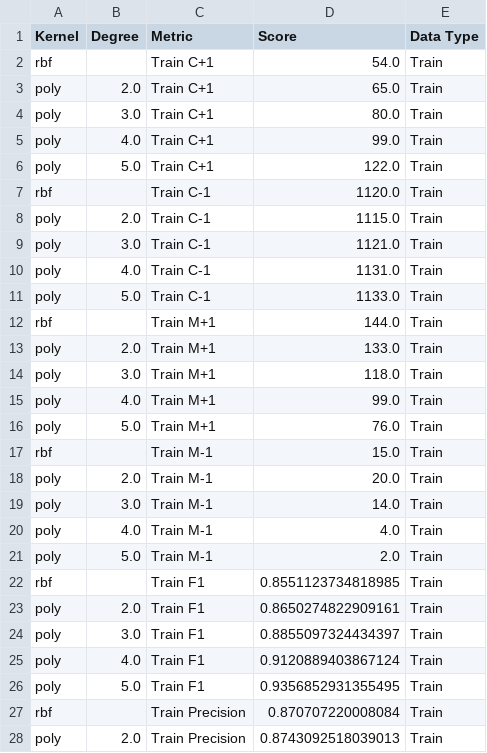
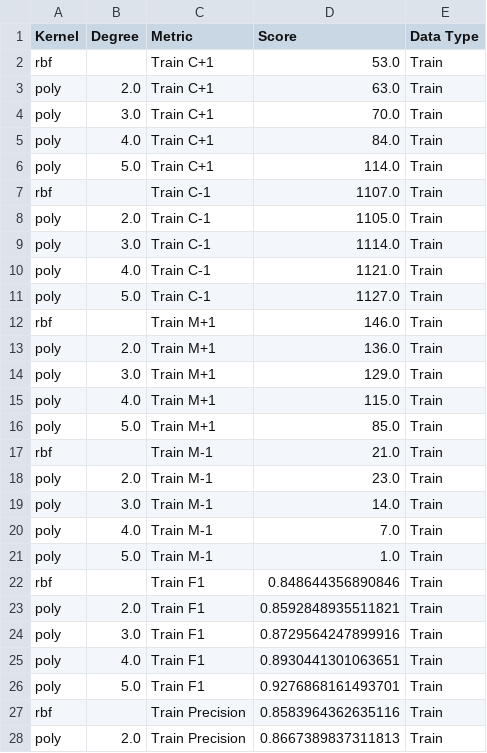
Before and after one commit to guillermobastos/tesis, a CSV file: work/long_model_metrics_with_kappa.csv, drawn as a sheet; only a part is shown; the diff covers the shown part only.

```diff
--- a/work/long_model_metrics_with_kappa.csv
+++ b/work/long_model_metrics_with_kappa.csv
@@ -1,28 +1,28 @@
 Kernel,Degree,Metric,Score,Data Type
-rbf,,Train C+1,54.0,Train
-poly,2.0,Train C+1,65.0,Train
-poly,3.0,Train C+1,80.0,Train
-poly,4.0,Train C+1,99.0,Train
-poly,5.0,Train C+1,122.0,Train
-rbf,,Train C-1,1120.0,Train
-poly,2.0,Train C-1,1115.0,Train
-poly,3.0,Train C-1,1121.0,Train
-poly,4.0,Train C-1,1131.0,Train
-poly,5.0,Train C-1,1133.0,Train
-rbf,,Train M+1,144.0,Train
-poly,2.0,Train M+1,133.0,Train
-poly,3.0,Train M+1,118.0,Train
-poly,4.0,Train M+1,99.0,Train
-poly,5.0,Train M+1,76.0,Train
-rbf,,Train M-1,15.0,Train
-poly,2.0,Train M-1,20.0,Train
+rbf,,Train C+1,53.0,Train
+poly,2.0,Train C+1,63.0,Train
+poly,3.0,Train C+1,70.0,Train
+poly,4.0,Train C+1,84.0,Train
+poly,5.0,Train C+1,114.0,Train
+rbf,,Train C-1,1107.0,Train
+poly,2.0,Train C-1,1105.0,Train
+poly,3.0,Train C-1,1114.0,Train
+poly,4.0,Train C-1,1121.0,Train
+poly,5.0,Train C-1,1127.0,Train
+rbf,,Train M+1,146.0,Train
+poly,2.0,Train M+1,136.0,Train
+poly,3.0,Train M+1,129.0,Train
+poly,4.0,Train M+1,115.0,Train
+poly,5.0,Train M+1,85.0,Train
+rbf,,Train M-1,21.0,Train
+poly,2.0,Train M-1,23.0,Train
 poly,3.0,Train M-1,14.0,Train
-poly,4.0,Train M-1,4.0,Train
-poly,5.0,Train M-1,2.0,Train
-rbf,,Train F1,0.8551123734818985,Train
-poly,2.0,Train F1,0.8650274822909161,Train
-poly,3.0,Train F1,0.8855097324434397,Train
-poly,4.0,Train F1,0.9120889403867124,Train
-poly,5.0,Train F1,0.9356852931355495,Train
-rbf,,Train Precision,0.870707220008084,Train
-poly,2.0,Train Precision,0.8743092518039013,Train
+poly,4.0,Train M-1,7.0,Train
+poly,5.0,Train M-1,1.0,Train
+rbf,,Train F1,0.848644356890846,Train
+poly,2.0,Train F1,0.8592848935511821,Train
+poly,3.0,Train F1,0.8729564247899916,Train
+poly,4.0,Train F1,0.8930441301063651,Train
+poly,5.0,Train F1,0.9276868161493701,Train
+rbf,,Train Precision,0.8583964362635116,Train
+poly,2.0,Train Precision,0.8667389837311813,Train
```
Also changed, not shown: 59 edited cells elsewhere in this file, 1 other file.
